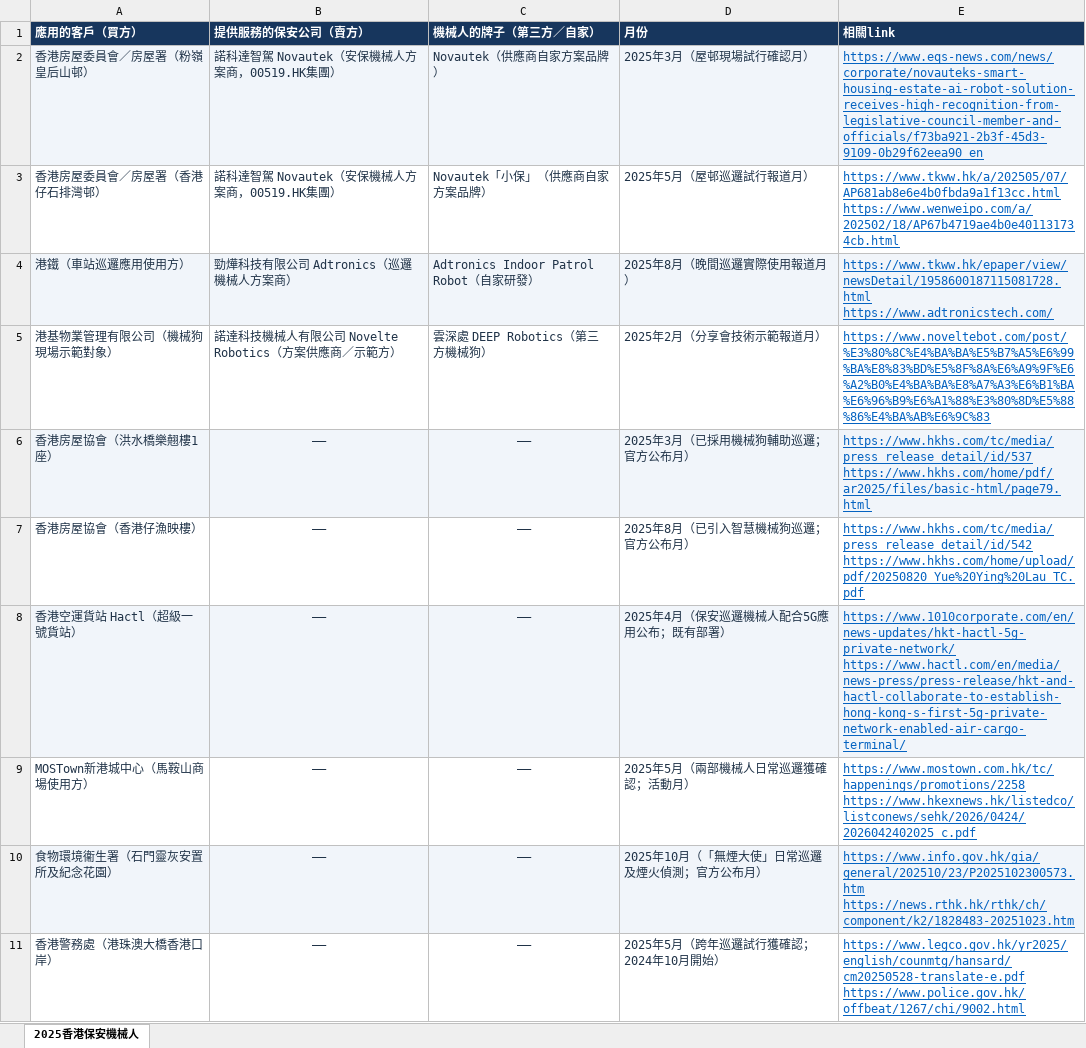
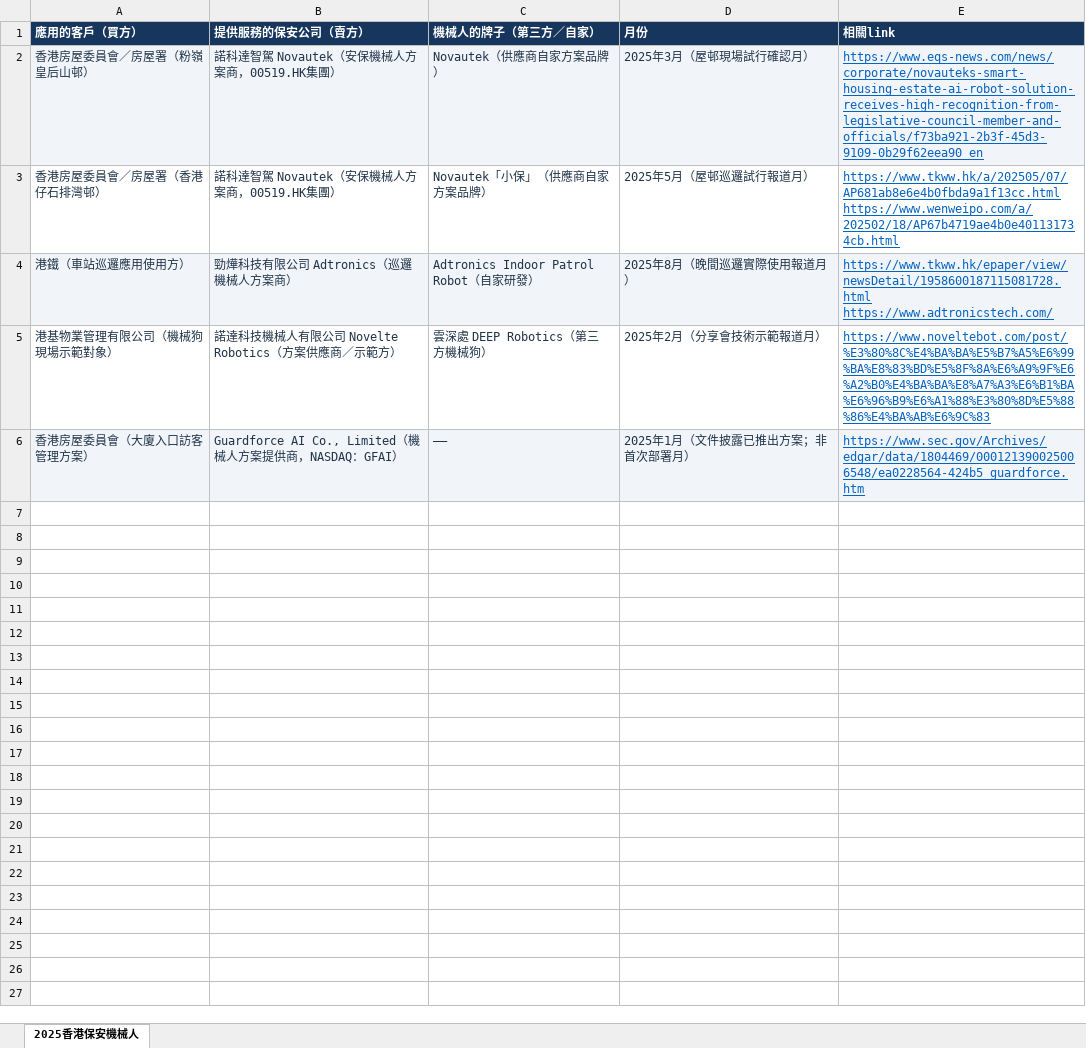
Before and after one commit to naiwencui2-star/cuinaiwen, an Excel workbook: downloads/hk-security-robots-2025/香港2025年保安機械人部署研究.xlsx, sheet 2025香港保安機械人, drawn as a sheet; values as stored, in another font and other column widths than the file's, no borders; removed rows and columns are numbered as before the commit, all else as after; ↵ is a line break in a cell; the diff names each change by its address in the sheet, - before the commit and + after, or states it on an @@ line.

Commit message:
Require named customer plus supplier or brand and add Guardforce disclosure

```diff
--- a/downloads/hk-security-robots-2025/香港2025年保安機械人部署研究.xlsx (sheet 2025香港保安機械人)
+++ b/downloads/hk-security-robots-2025/香港2025年保安機械人部署研究.xlsx (sheet 2025香港保安機械人)
-row 6: 香港房屋協會（洪水橋樂翹樓1座） | —— | —— | 2025年3月（已採用機械狗輔助巡邏；官方公布月） | https://www.hkhs.com/tc/media/press_release_detail/id/537 ↵ https://www.hkhs.com/home/pdf/ar2025/files/basic-html/page79.html
-row 7: 香港房屋協會（香港仔漁映樓） | —— | —— | 2025年8月（已引入智慧機械狗巡邏；官方公布月） | https://www.hkhs.com/tc/media/press_release_detail/id/542 ↵ https://www.hkhs.com/home/upload/pdf/20250820_Yue%20Ying%20Lau_TC.pdf
-row 8: 香港空運貨站 Hactl（超級一號貨站） | —— | —— | 2025年4月（保安巡邏機械人配合5G應用公布；既有部署） | https://www.1010corporate.com/en/news-updates/hkt-hactl-5g-private-network/ ↵ https://www.hactl.com/en/media/news-press/press-release/hkt-and-hactl-collaborate-to-establish-hong-kong-s-first-5g-private-network-enabled-air-cargo-terminal/
-row 9: MOSTown新港城中心（馬鞍山商場使用方） | —— | —— | 2025年5月（兩部機械人日常巡邏獲確認；活動月） | https://www.mostown.com.hk/tc/happenings/promotions/2258 ↵ https://www.hkexnews.hk/listedco/listconews/sehk/2026/0424/2026042402025_c.pdf
-row 10: 食物環境衞生署（石門靈灰安置所及紀念花園） | —— | —— | 2025年10月（「無煙大使」日常巡邏及煙火偵測；官方公布月） | https://www.info.gov.hk/gia/general/202510/23/P2025102300573.htm ↵ https://news.rthk.hk/rthk/ch/component/k2/1828483-20251023.htm
-row 11: 香港警務處（港珠澳大橋香港口岸） | —— | —— | 2025年5月（跨年巡邏試行獲確認；2024年10月開始） | https://www.legco.gov.hk/yr2025/english/counmtg/hansard/cm20250528-translate-e.pdf ↵ https://www.police.gov.hk/offbeat/1267/chi/9002.html
+row 6: 香港房屋委員會（大廈入口訪客管理方案） | Guardforce AI Co., Limited（機械人方案提供商，NASDAQ：GFAI） | —— | 2025年1月（文件披露已推出方案；非首次部署月） | https://www.sec.gov/Archives/edgar/data/1804469/000121390025006548/ea0228564-424b5_guardforce.htm
```
Also changed, not shown: 3 other files.
